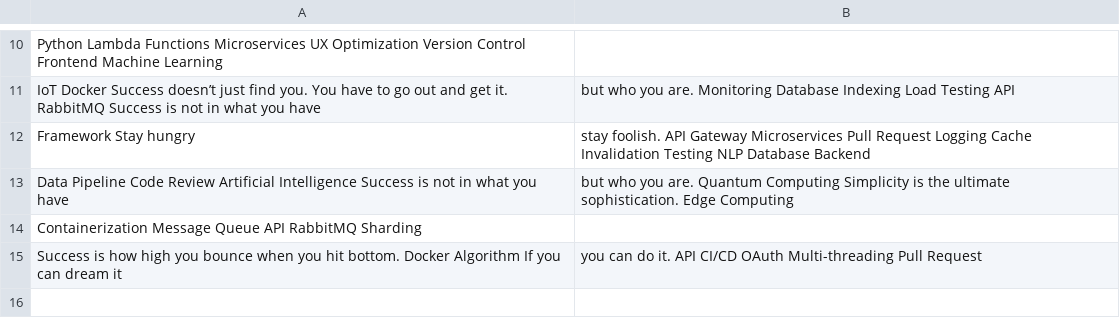
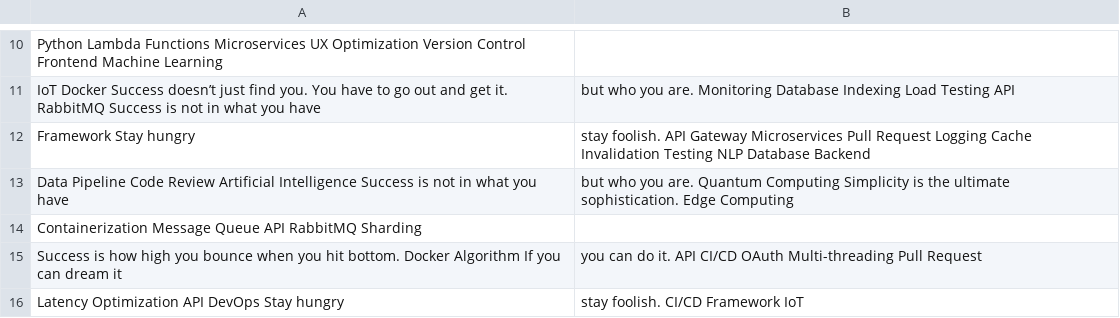
Before and after one commit to gentle-04muscles/Mimi-3506, a CSV file: archive/data.csv, drawn as a sheet; only a part is shown, gaps mark what is left out.

Commit message:
Updated archive

```diff
--- a/archive/data.csv
+++ b/archive/data.csv
@@ -15 +15,2 @@ Containerization Message Queue API RabbitMQ Sharding
 Success is how high you bounce when you hit bottom. Docker Algorithm If you can dream it, you can do it. API CI/CD OAuth Multi-threading Pull Request
+Latency Optimization API DevOps Stay hungry, stay foolish. CI/CD Framework IoT
```
Also changed, not shown: 4 other files.
